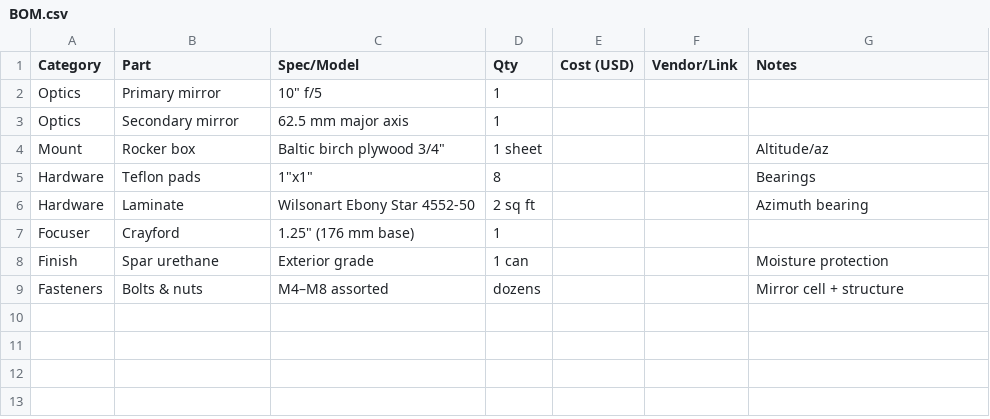
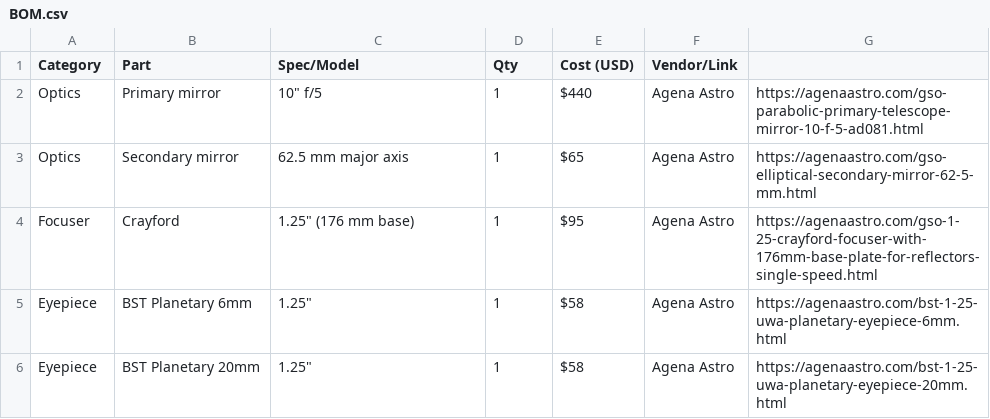
Before and after one commit to LucasKabookus/Telescope-Build, a CSV file: docs/parts/BOM.csv, drawn as a sheet.

Commit message:
Update BOM.csv

```diff
--- a/docs/parts/BOM.csv
+++ b/docs/parts/BOM.csv
@@ -1,9 +1,6 @@
-Category,Part,Spec/Model,Qty,Cost (USD),Vendor/Link,Notes
-Optics,Primary mirror,10" f/5,1,,,,
-Optics,Secondary mirror,62.5 mm major axis,1,,,,
-Mount,Rocker box,Baltic birch plywood 3/4",1 sheet,,,Altitude/az
-Hardware,Teflon pads,1"x1",8,,,Bearings
-Hardware,Laminate,Wilsonart Ebony Star 4552-50,2 sq ft,,,Azimuth bearing
-Focuser,Crayford,1.25" (176 mm base),1,,,,
-Finish,Spar urethane,Exterior grade,1 can,,,Moisture protection
-Fasteners,Bolts & nuts,M4–M8 assorted,dozens,,,Mirror cell + structure
+Category,Part,Spec/Model,Qty,Cost (USD),Vendor/Link
+Optics,Primary mirror,10" f/5,1,$440,Agena Astro,https://agenaastro.com/gso-parabolic-primary-telescope-mirror-10-f-5-ad081.html
+Optics,Secondary mirror,62.5 mm major axis,1,$65,Agena Astro,https://agenaastro.com/gso-elliptical-secondary-mirror-62-5-mm.html
+Focuser,Crayford,1.25" (176 mm base),1,$95,Agena Astro,https://agenaastro.com/gso-1-25-crayford-focuser-with-176mm-base-plate-for-reflectors-single-speed.html
+Eyepiece,BST Planetary 6mm,1.25",1,$58,Agena Astro,https://agenaastro.com/bst-1-25-uwa-planetary-eyepiece-6mm.html
+Eyepiece,BST Planetary 20mm,1.25",1,$58,Agena Astro,https://agenaastro.com/bst-1-25-uwa-planetary-eyepiece-20mm.html
```
